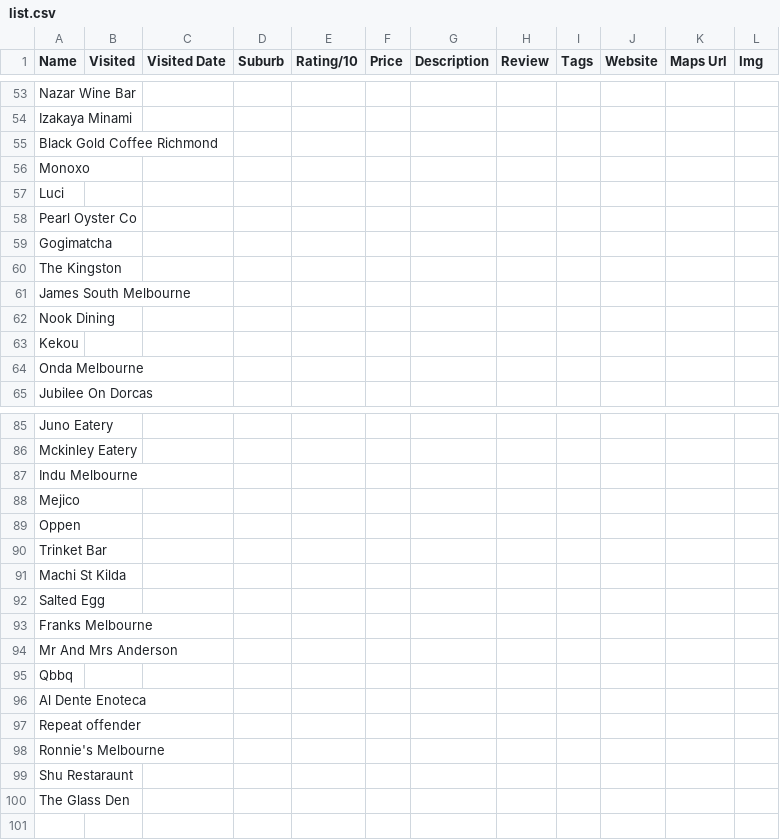
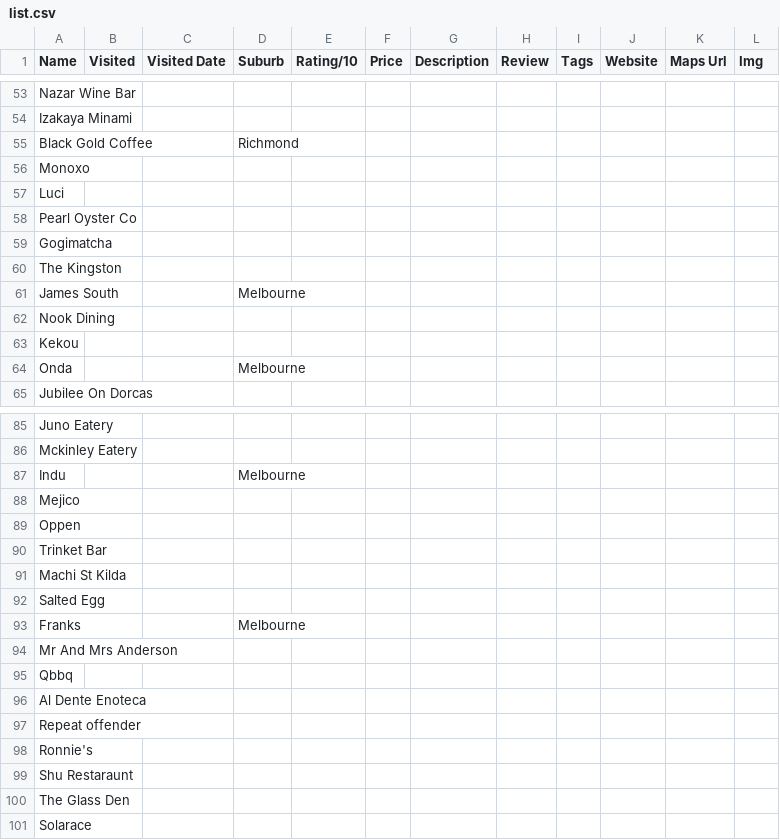
Before and after one commit to s1ddly/eats, a CSV file: list.csv, drawn as a sheet; only a part is shown, gaps mark what is left out; the diff covers the shown part only.

```diff
--- a/list.csv
+++ b/list.csv
@@ -54,3 +54,3 @@ Nazar Wine Bar,,,,,,,,,,,
 Izakaya Minami,,,,,,,,,,,
-Black Gold Coffee Richmond,,,,,,,,,,,
+Black Gold Coffee,,,Richmond,,,,,,,,
 Monoxo,,,,,,,,,,,
@@ -60,6 +60,6 @@ Gogimatcha,,,,,,,,,,,
 The Kingston,,,,,,,,,,,
-James South Melbourne,,,,,,,,,,,
+James South,,,Melbourne,,,,,,,,
 Nook Dining,,,,,,,,,,,
 Kekou,,,,,,,,,,,
-Onda Melbourne,,,,,,,,,,,
+Onda,,,Melbourne,,,,,,,,
 Jubilee On Dorcas,,,,,,,,,,,
@@ -86,3 +86,3 @@ Juno Eatery,,,,,,,,,,,
 Mckinley Eatery,,,,,,,,,,,
-Indu Melbourne ,,,,,,,,,,,
+Indu ,,,Melbourne,,,,,,,,
 Mejico,,,,,,,,,,,
@@ -92,3 +92,3 @@ Machi St Kilda,,,,,,,,,,,
 Salted Egg,,,,,,,,,,,
-Franks Melbourne,,,,,,,,,,,
+Franks,,,Melbourne,,,,,,,,
 Mr And Mrs Anderson,,,,,,,,,,,
@@ -97,4 +97,5 @@ Al Dente Enoteca,,,,,,,,,,,
 Repeat offender,,,,,,,,,,,
-Ronnie's Melbourne ,,,,,,,,,,,
+Ronnie's ,,,,,,,,,,,
 Shu Restaraunt,,,,,,,,,,,
 The Glass Den,,,,,,,,,,,
+Solarace,,,,,,,,,,,
```
Also changed, not shown: 6 added rows, 6 removed rows and 12 edited cells elsewhere in this file.
